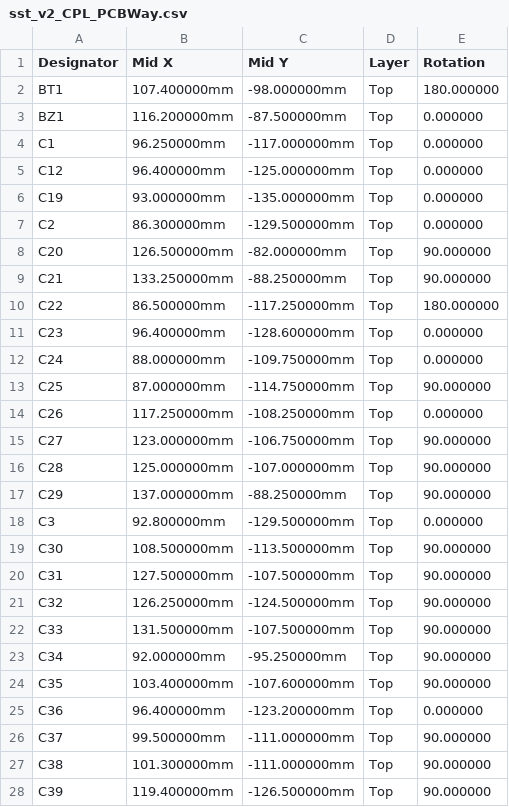
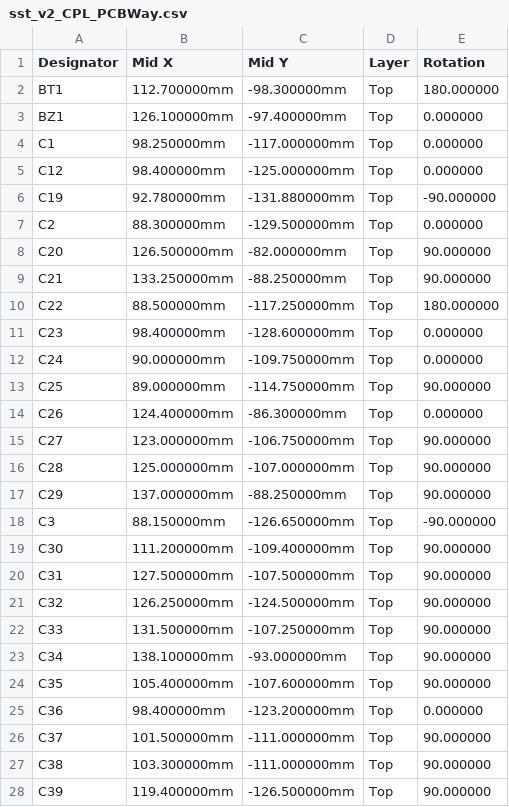
Before and after one commit to manhatma/sst, a CSV file: hardware/sst_v2/fab/sst_v2_CPL_PCBWay.csv, drawn as a sheet; only a part is shown; the diff covers the shown part only.

```diff
--- a/hardware/sst_v2/fab/sst_v2_CPL_PCBWay.csv
+++ b/hardware/sst_v2/fab/sst_v2_CPL_PCBWay.csv
@@ -1,15 +1,15 @@
 Designator,Mid X,Mid Y,Layer,Rotation
-BT1,107.400000mm,-98.000000mm,Top,180.000000
-BZ1,116.200000mm,-87.500000mm,Top,0.000000
-C1,96.250000mm,-117.000000mm,Top,0.000000
-C12,96.400000mm,-125.000000mm,Top,0.000000
-C19,93.000000mm,-135.000000mm,Top,0.000000
-C2,86.300000mm,-129.500000mm,Top,0.000000
+BT1,112.700000mm,-98.300000mm,Top,180.000000
+BZ1,126.100000mm,-97.400000mm,Top,0.000000
+C1,98.250000mm,-117.000000mm,Top,0.000000
+C12,98.400000mm,-125.000000mm,Top,0.000000
+C19,92.780000mm,-131.880000mm,Top,-90.000000
+C2,88.300000mm,-129.500000mm,Top,0.000000
 C20,126.500000mm,-82.000000mm,Top,90.000000
 C21,133.250000mm,-88.250000mm,Top,90.000000
-C22,86.500000mm,-117.250000mm,Top,180.000000
-C23,96.400000mm,-128.600000mm,Top,0.000000
-C24,88.000000mm,-109.750000mm,Top,0.000000
-C25,87.000000mm,-114.750000mm,Top,90.000000
-C26,117.250000mm,-108.250000mm,Top,0.000000
+C22,88.500000mm,-117.250000mm,Top,180.000000
+C23,98.400000mm,-128.600000mm,Top,0.000000
+C24,90.000000mm,-109.750000mm,Top,0.000000
+C25,89.000000mm,-114.750000mm,Top,90.000000
+C26,124.400000mm,-86.300000mm,Top,0.000000
 C27,123.000000mm,-106.750000mm,Top,90.000000
@@ -17,12 +17,12 @@ C28,125.000000mm,-107.000000mm,Top,90.000000
 C29,137.000000mm,-88.250000mm,Top,90.000000
-C3,92.800000mm,-129.500000mm,Top,0.000000
-C30,108.500000mm,-113.500000mm,Top,90.000000
+C3,88.150000mm,-126.650000mm,Top,-90.000000
+C30,111.200000mm,-109.400000mm,Top,90.000000
 C31,127.500000mm,-107.500000mm,Top,90.000000
 C32,126.250000mm,-124.500000mm,Top,90.000000
-C33,131.500000mm,-107.500000mm,Top,90.000000
-C34,92.000000mm,-95.250000mm,Top,90.000000
-C35,103.400000mm,-107.600000mm,Top,90.000000
-C36,96.400000mm,-123.200000mm,Top,0.000000
-C37,99.500000mm,-111.000000mm,Top,90.000000
-C38,101.300000mm,-111.000000mm,Top,90.000000
+C33,131.500000mm,-107.250000mm,Top,90.000000
+C34,138.100000mm,-93.000000mm,Top,90.000000
+C35,105.400000mm,-107.600000mm,Top,90.000000
+C36,98.400000mm,-123.200000mm,Top,0.000000
+C37,101.500000mm,-111.000000mm,Top,90.000000
+C38,103.300000mm,-111.000000mm,Top,90.000000
 C39,119.400000mm,-126.500000mm,Top,90.000000
```
Also changed, not shown: 7 added rows and 75 edited cells elsewhere in this file, hardware/sst_v2/fab/sst_v2_BOM_PCBWay.csv, 25 other files.
